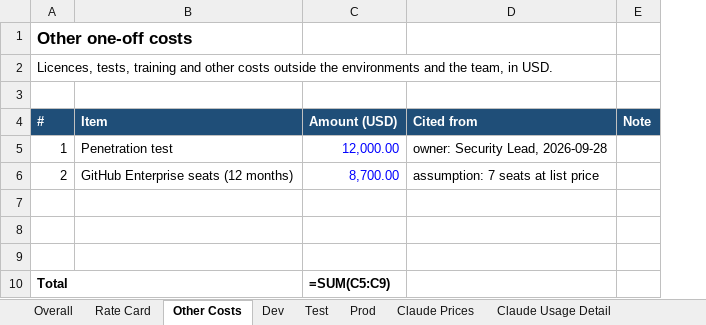
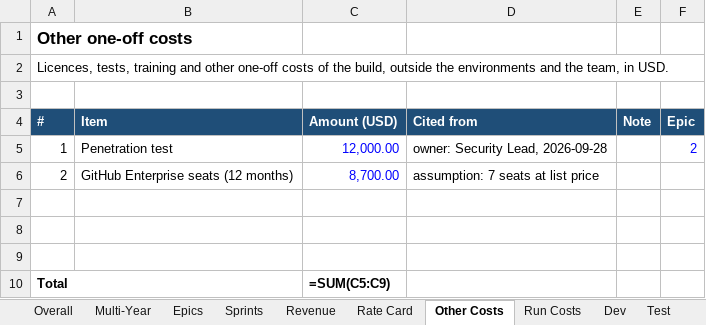
Before and after one commit to schuaschua/bmad-org-kit, an Excel workbook: skills/agent-scrooge/assets/examples/falcon-portal/falcon-portal.xlsx, sheet Other Costs, drawn as a sheet; values as stored, in another font and other column widths than the file's, no borders; formulas without a stored value are shown as written; table styles not drawn; the diff names each change by its address in the sheet, - before the commit and + after, or states it on an @@ line.

```diff
--- a/skills/agent-scrooge/assets/examples/falcon-portal/falcon-portal.xlsx (sheet Other Costs)
+++ b/skills/agent-scrooge/assets/examples/falcon-portal/falcon-portal.xlsx (sheet Other Costs)
+sheet tab: Multi-Year
+sheet tab: Epics
+sheet tab: Sprints
+sheet tab: Revenue
+sheet tab: Run Costs
+column F (Epic), row 5: 2
-A2 (#): …and other costs outside the…
+A2 (#): …and other one-off costs of the build, outside the…
```
Also changed, not shown: sheet Overall, sheet Project Timeline, sheet Claude Usage Detail, sheet Sources & Gaps, sheet Dev, sheet Test, 2 more sheets, other sheet tabs, 26 other files.
